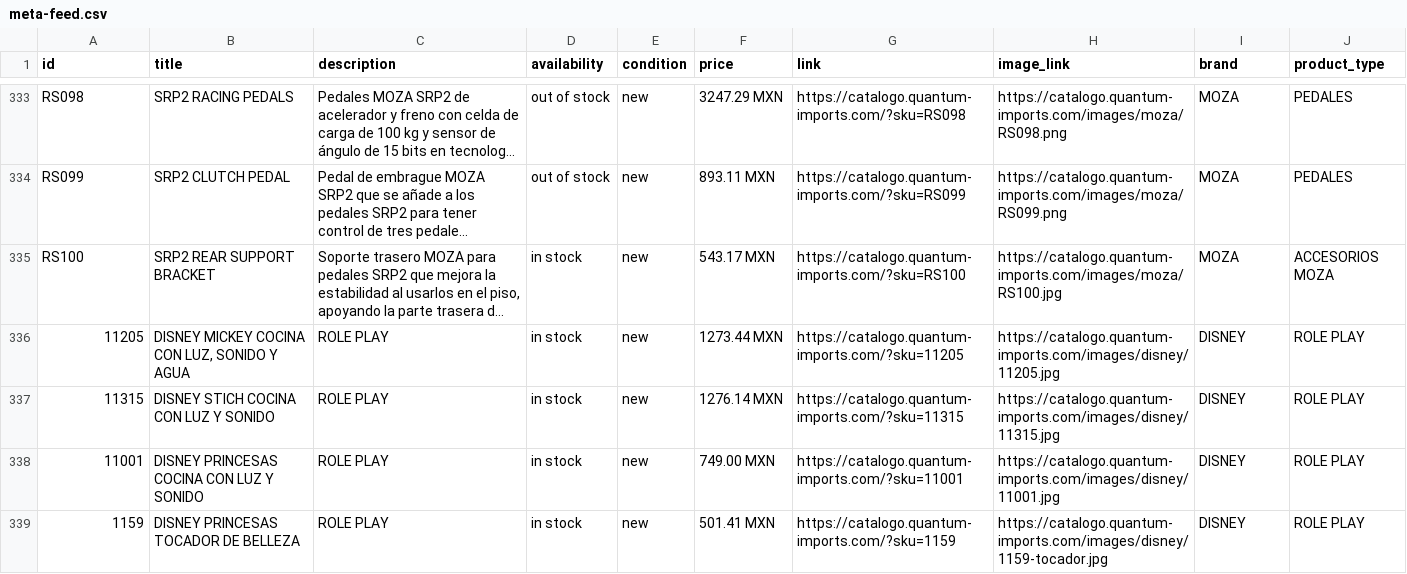
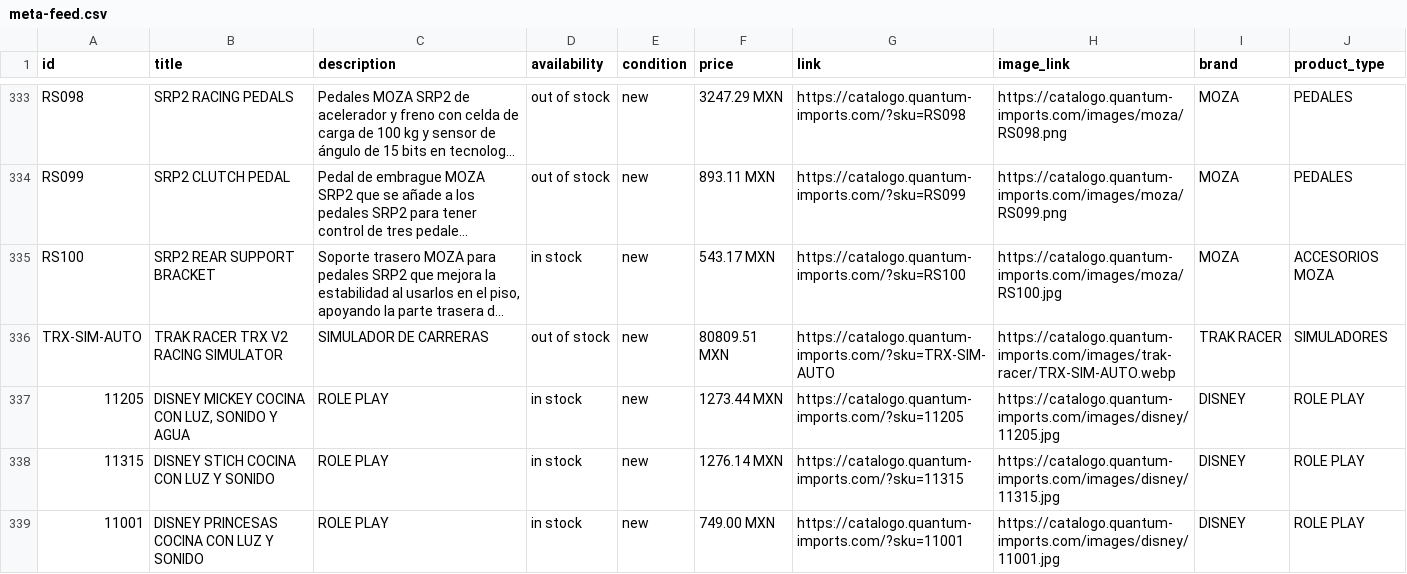
Before and after one commit to ValeCuencaH/quantum-catalogo-digital, a CSV file: meta-feed.csv, drawn as a sheet; only a part is shown, gaps mark what is left out; the shorter side is filled out with more unchanged rows; long unchanged cells end in …; the diff names each change by its address in the sheet, - before the commit and + after, or states it on an @@ line.

Commit message:
Sync meta-feed.csv desde Odoo

```diff
--- a/meta-feed.csv
+++ b/meta-feed.csv
+row 336: TRX-SIM-AUTO | TRAK RACER TRX V2 RACING SIMULATOR | SIMULADOR DE CARRERAS | out of stock | new | 80809.51 MXN | https://catalogo.quantum-imports.com/?sku=TRX-SIM-AUTO | https://catalogo.quantum-imports.com/images/trak-racer/TRX-SIM-AUTO.webp | TRAK RACER | SIMULADORES
```
